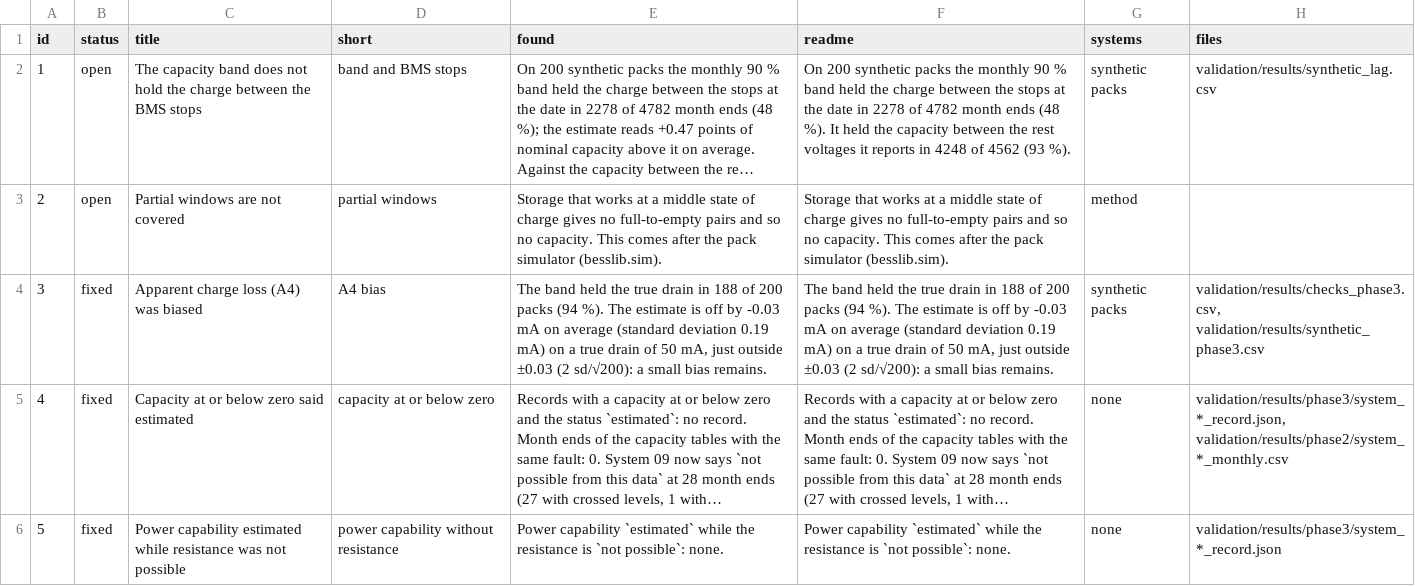
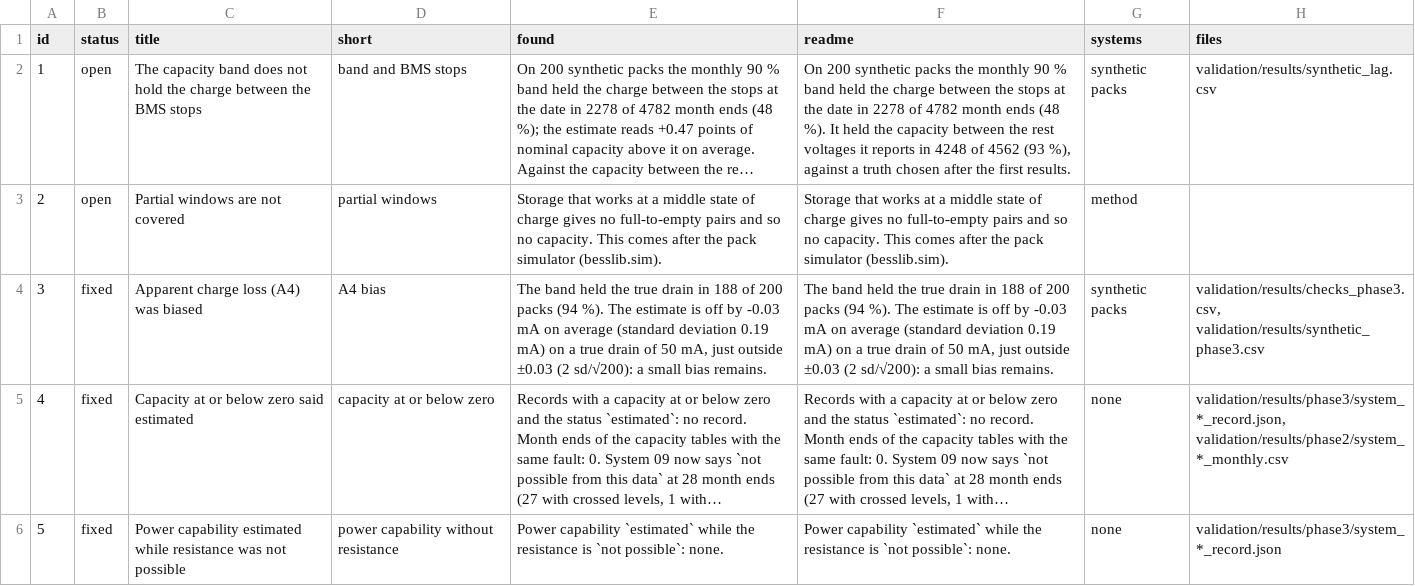
Before and after one commit to GhonAI/besslib, a CSV file: validation/results/limits.csv, drawn as a sheet; long unchanged cells end in …; the diff names each change by its address in the sheet, - before the commit and + after, or states it on an @@ line.

Commit message:
Release 0.2.0: review fixes on the pages (W4 table one row per day, test shares rounded once, A1 label names the 0.2 quantity in all 21 records, what 0.2 improved and what got worse on the README first screen), table cells escaped, X10 run at the lowest versions, test vectors read exactly on pandas 2

```diff
--- a/validation/results/limits.csv
+++ b/validation/results/limits.csv
-F2 (readme): …4562 (93 %).
+F2 (readme): …4562 (93 %), against a truth chosen after the first results.
```
Also changed, not shown: validation/results/checks_v02.csv, 46 other files.
